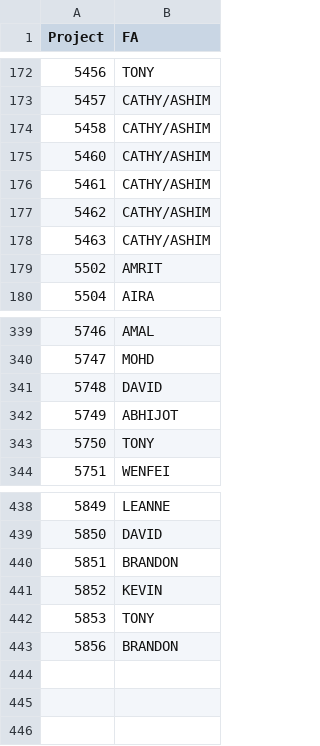
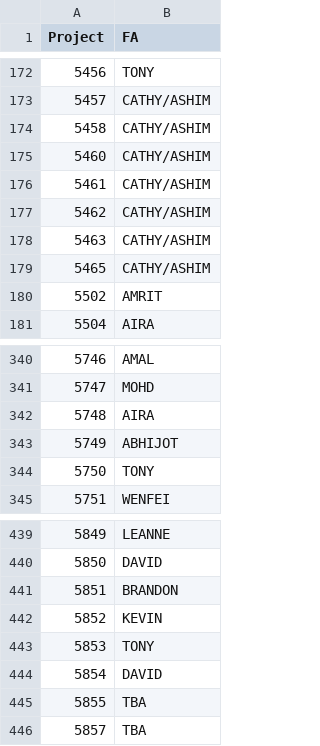
Before and after one commit to zeyongj/zeyongj.github.io, a CSV file: data/fa.csv, drawn as a sheet; only a part is shown, gaps mark what is left out.

Commit message:
Update fa.csv

```diff
--- a/data/fa.csv
+++ b/data/fa.csv
@@ -178,2 +178,3 @@ Project,FA
 5463,CATHY/ASHIM
+5465,CATHY/ASHIM
 5502,AMRIT
@@ -340,3 +341,3 @@ Project,FA
 5747,MOHD
-5748,DAVID
+5748,AIRA
 5749,ABHIJOT
@@ -442,2 +443,4 @@ Project,FA
 5853,TONY
-5856,BRANDON
+5854,DAVID
+5855,TBA
+5857,TBA
```
